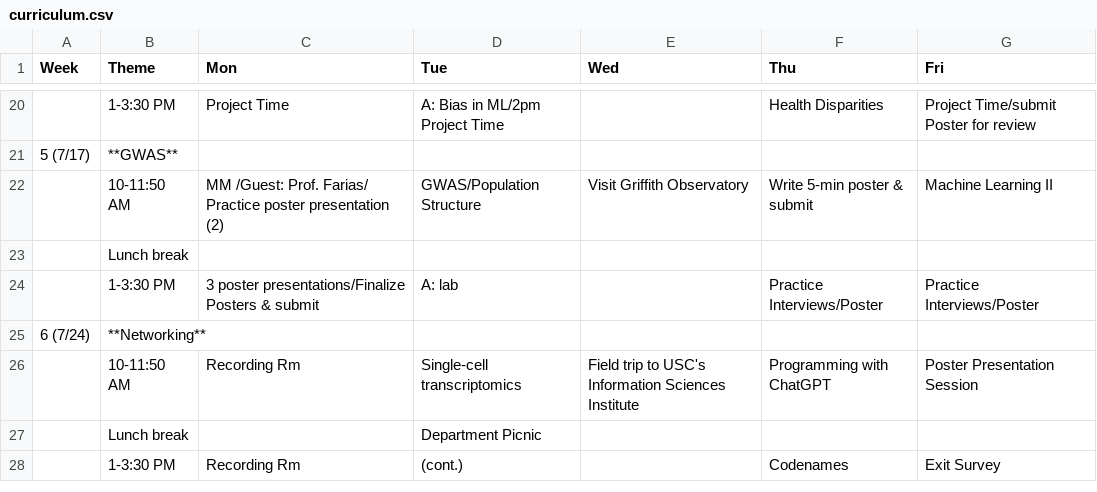
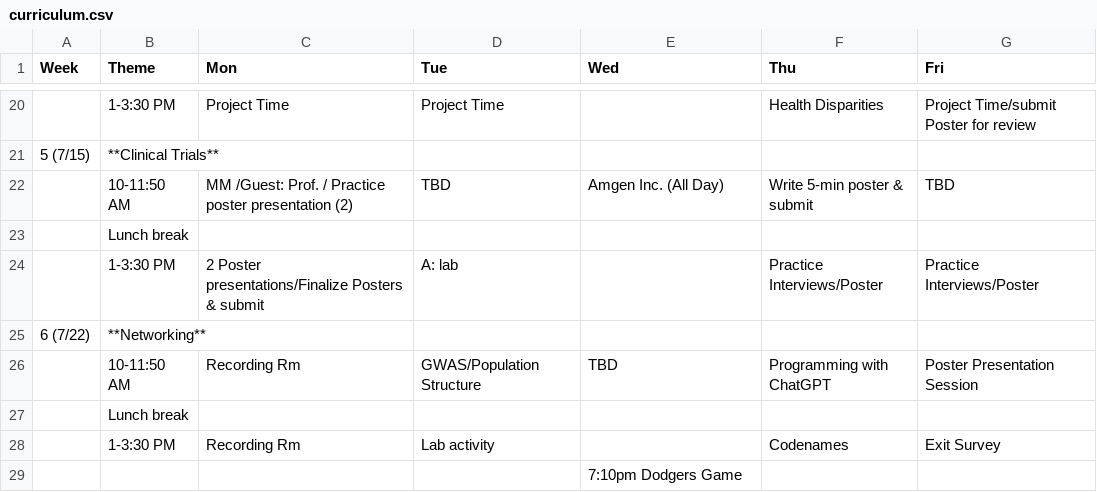
Before and after one commit to USCbiostats/LAsBEST, a CSV file: curriculum.csv, drawn as a sheet; only a part is shown, gaps mark what is left out; the diff covers the shown part only.

Commit message:
update to 2024 schedule

```diff
--- a/curriculum.csv
+++ b/curriculum.csv
@@ -20,9 +20,10 @@
-,1-3:30 PM,Project Time,A: Bias in ML/2pm Project Time,,Health Disparities ,Project Time/submit Poster for review
-5 (7/17),**GWAS**,,,,,
-,10-11:50 AM,MM /Guest: Prof. Farias/ Practice poster presentation (2),GWAS/Population Structure ,Visit Griffith Observatory,Write 5-min poster & submit ,Machine Learning II
+,1-3:30 PM,Project Time,Project Time,,Health Disparities ,Project Time/submit Poster for review
+5 (7/15),**Clinical Trials**,,,,,
+,10-11:50 AM,MM /Guest: Prof. / Practice poster presentation (2),TBD,Amgen Inc. (All Day),Write 5-min poster & submit ,TBD
 ,Lunch break,,,,,
-,1-3:30 PM,3 poster presentations/Finalize Posters & submit,A: lab,,Practice Interviews/Poster,Practice Interviews/Poster
-6 (7/24),**Networking**,,,,,
-,10-11:50 AM,Recording Rm ,Single-cell transcriptomics,Field trip to USC's Information Sciences Institute,Programming with ChatGPT,Poster Presentation Session
-,Lunch break,,Department Picnic,,,
-,1-3:30 PM,Recording Rm ,(cont.),,Codenames,Exit Survey
+,1-3:30 PM,2 Poster presentations/Finalize Posters & submit,A: lab,,Practice Interviews/Poster,Practice Interviews/Poster
+6 (7/22),**Networking**,,,,,
+,10-11:50 AM,Recording Rm ,GWAS/Population Structure ,TBD,Programming with ChatGPT,Poster Presentation Session
+,Lunch break,,,,,
+,1-3:30 PM,Recording Rm ,Lab activity,,Codenames,Exit Survey
+,,,,7:10pm Dodgers Game,,
```
Also changed, not shown: 10 added rows, 10 removed rows and 14 edited cells elsewhere in this file.
